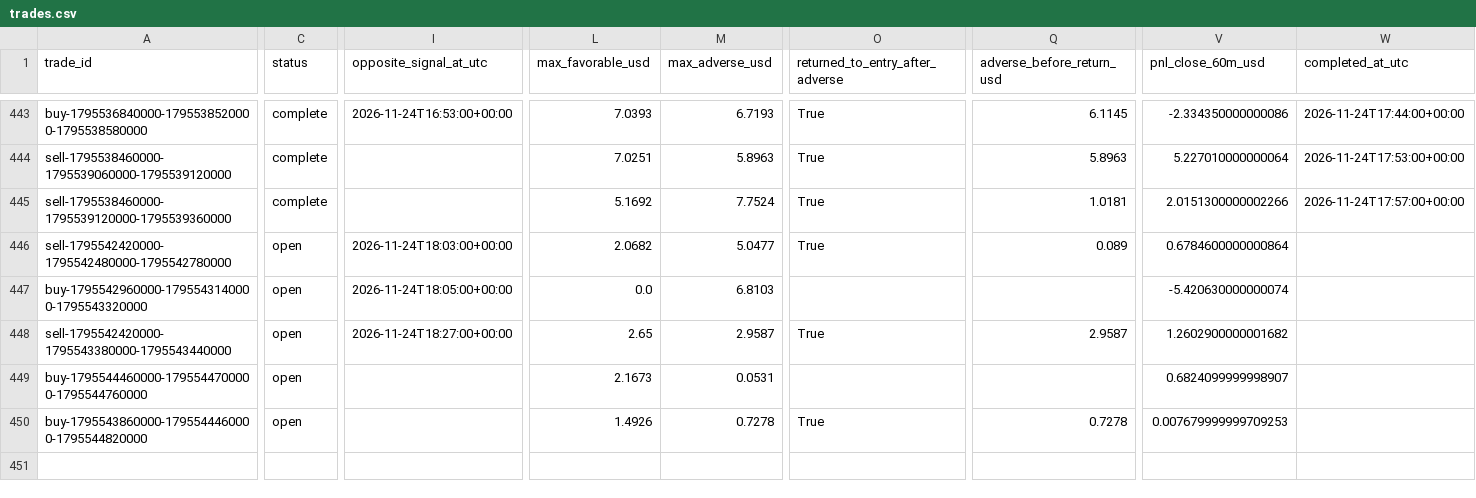
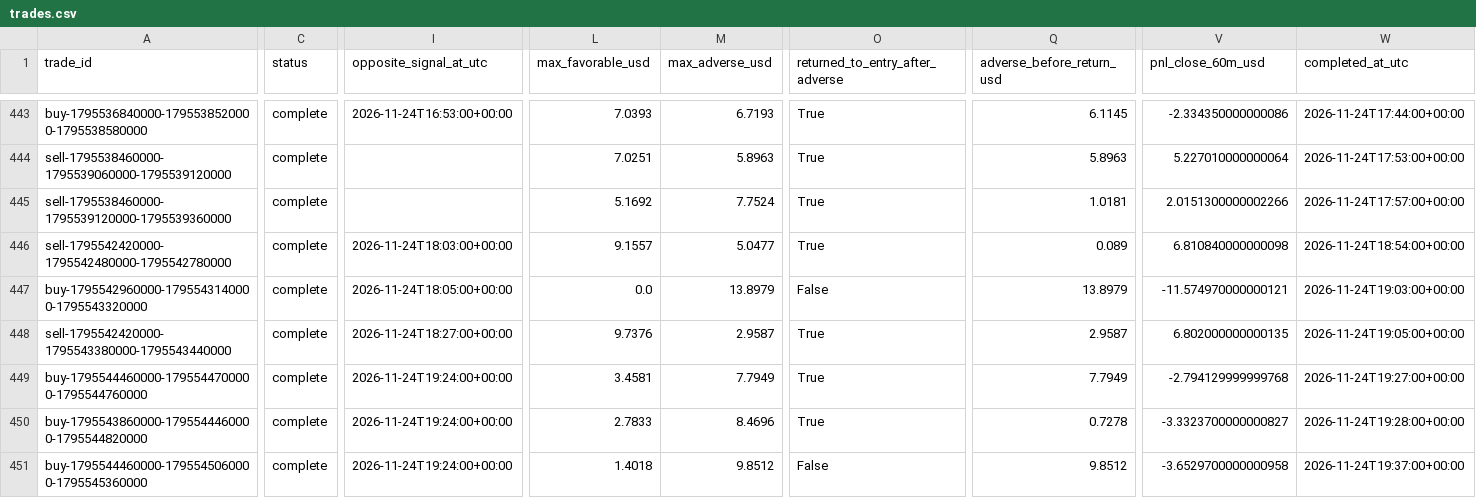
Before and after one commit to salehrbo1-cell/Alert-bot, a CSV file: research/sonic_paper/trades.csv, drawn as a sheet; only a part is shown, gaps mark what is left out; rows hold the shown columns only; the diff covers the shown part only; the diff names each change by its address in the sheet, - before the commit and + after, or states it on an @@ line.

Commit message:
Update Samo paper-monitor observations

```diff
--- a/research/sonic_paper/trades.csv
+++ b/research/sonic_paper/trades.csv
-C446:C450 (status): open
+C446:C450 (status): complete
-L446 (max_favorable_usd): 2.0682
+L446 (max_favorable_usd): 9.1557
-V446 (pnl_close_60m_usd): 0.6784600000000864
+V446 (pnl_close_60m_usd): 6.810840000000098
-W446 (completed_at_utc): (empty)
+W446 (completed_at_utc): 2026-11-24T18:54:00+00:00
-M447 (max_adverse_usd): 6.8103
+M447 (max_adverse_usd): 13.8979
-O447 (returned_to_entry_after_adverse): (empty)
+O447 (returned_to_entry_after_adverse): False
-Q447 (adverse_before_return_usd): (empty)
+Q447 (adverse_before_return_usd): 13.8979
-V447 (pnl_close_60m_usd): -5.420630000000074
+V447 (pnl_close_60m_usd): -11.574970000000121
-W447 (completed_at_utc): (empty)
+W447 (completed_at_utc): 2026-11-24T19:03:00+00:00
-L448 (max_favorable_usd): 2.65
+L448 (max_favorable_usd): 9.7376
-V448 (pnl_close_60m_usd): 1.2602900000001682
+V448 (pnl_close_60m_usd): 6.802000000000135
-W448 (completed_at_utc): (empty)
+W448 (completed_at_utc): 2026-11-24T19:05:00+00:00
-I449:I450 (opposite_signal_at_utc): (empty)
+I449:I450 (opposite_signal_at_utc): 2026-11-24T19:24:00+00:00
-L449 (max_favorable_usd): 2.1673
+L449 (max_favorable_usd): 3.4581
-M449 (max_adverse_usd): 0.0531
+M449 (max_adverse_usd): 7.7949
-O449 (returned_to_entry_after_adverse): (empty)
+O449 (returned_to_entry_after_adverse): True
-Q449 (adverse_before_return_usd): (empty)
+Q449 (adverse_before_return_usd): 7.7949
-V449 (pnl_close_60m_usd): 0.6824099999998907
+V449 (pnl_close_60m_usd): -2.794129999999768
-W449 (completed_at_utc): (empty)
+W449 (completed_at_utc): 2026-11-24T19:27:00+00:00
-L450 (max_favorable_usd): 1.4926
+L450 (max_favorable_usd): 2.7833
-M450 (max_adverse_usd): 0.7278
+M450 (max_adverse_usd): 8.4696
-V450 (pnl_close_60m_usd): 0.007679999999709253
+V450 (pnl_close_60m_usd): -3.3323700000000827
-W450 (completed_at_utc): (empty)
+W450 (completed_at_utc): 2026-11-24T19:28:00+00:00
+row 451: buy-1795544460000-1795545060000-1795545360000 | complete | 2026-11-24T19:24:00+00:00 | 1.4018 | 9.8512 | False | 9.8512 | -3.6529700000000958 | 2026-11-24T19:37:00+00:00
```
Also changed, not shown: 4 added rows and 9 edited cells elsewhere in this file, research/sonic_paper/exit_rule_m5_structure.csv, research/sonic_paper/exit_rule_step_resistance.csv, 4 other files.
